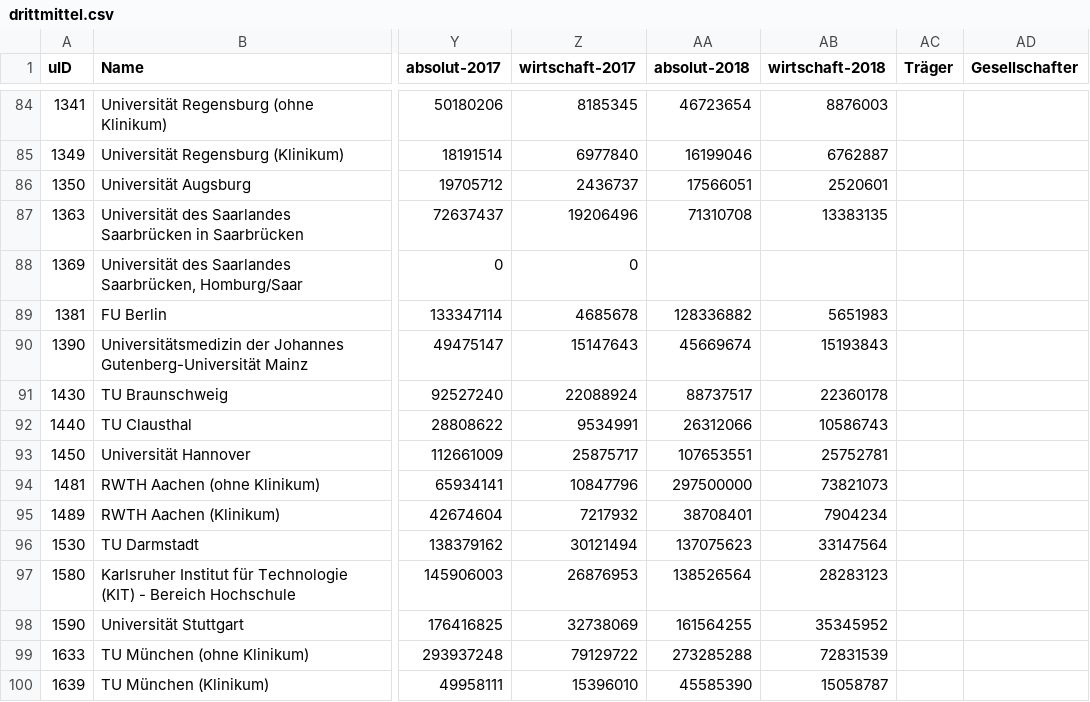
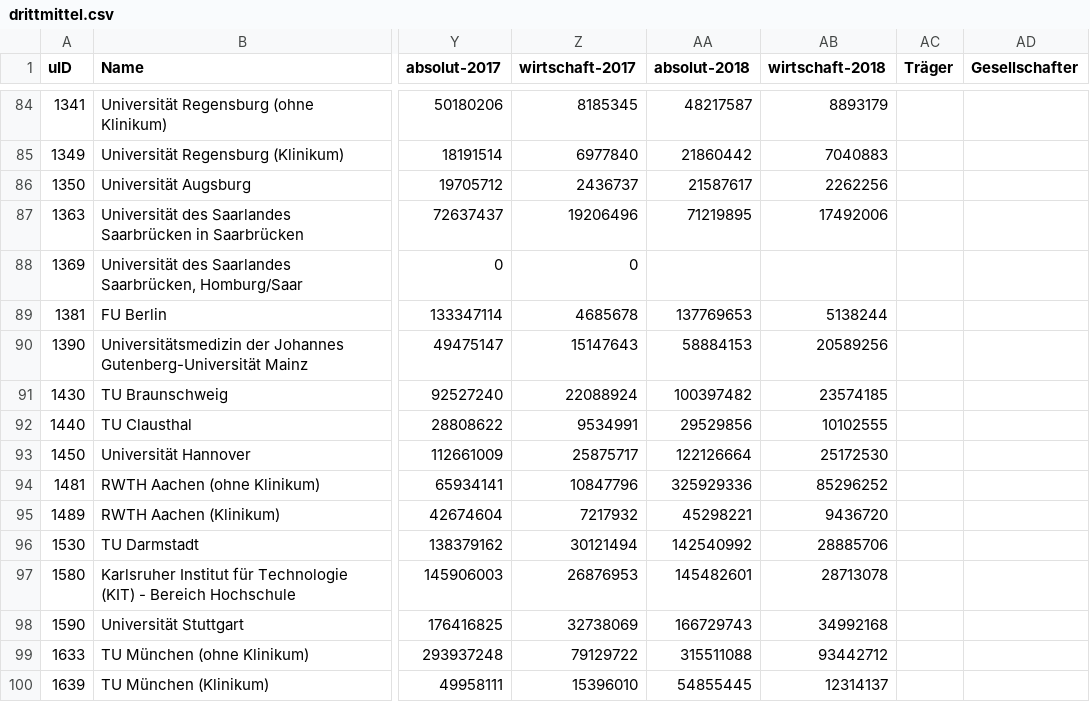
Before and after one commit to netAction/hochschulwatch, a CSV file: import/daten/drittmittel.csv, drawn as a sheet; only a part is shown, gaps mark what is left out; the diff covers the shown part only; the diff names each change by its address in the sheet, - before the commit and + after, or states it on an @@ line.

```diff
--- a/import/daten/drittmittel.csv
+++ b/import/daten/drittmittel.csv
-AA84 (absolut-2018): 46723654
+AA84 (absolut-2018): 48217587
-AB84 (wirtschaft-2018): 8876003
+AB84 (wirtschaft-2018): 8893179
-AA85 (absolut-2018): 16199046
+AA85 (absolut-2018): 21860442
-AB85 (wirtschaft-2018): 6762887
+AB85 (wirtschaft-2018): 7040883
-AA86 (absolut-2018): 17566051
+AA86 (absolut-2018): 21587617
-AB86 (wirtschaft-2018): 2520601
+AB86 (wirtschaft-2018): 2262256
-AA87 (absolut-2018): 71310708
+AA87 (absolut-2018): 71219895
-AB87 (wirtschaft-2018): 13383135
+AB87 (wirtschaft-2018): 17492006
-AA89 (absolut-2018): 128336882
+AA89 (absolut-2018): 137769653
-AB89 (wirtschaft-2018): 5651983
+AB89 (wirtschaft-2018): 5138244
-AA90 (absolut-2018): 45669674
+AA90 (absolut-2018): 58884153
-AB90 (wirtschaft-2018): 15193843
+AB90 (wirtschaft-2018): 20589256
-AA91 (absolut-2018): 88737517
+AA91 (absolut-2018): 100397482
-AB91 (wirtschaft-2018): 22360178
+AB91 (wirtschaft-2018): 23574185
-AA92 (absolut-2018): 26312066
+AA92 (absolut-2018): 29529856
-AB92 (wirtschaft-2018): 10586743
+AB92 (wirtschaft-2018): 10102555
-AA93 (absolut-2018): 107653551
+AA93 (absolut-2018): 122126664
-AB93 (wirtschaft-2018): 25752781
+AB93 (wirtschaft-2018): 25172530
-AA94 (absolut-2018): 297500000
+AA94 (absolut-2018): 325929336
-AB94 (wirtschaft-2018): 73821073
+AB94 (wirtschaft-2018): 85296252
-AA95 (absolut-2018): 38708401
+AA95 (absolut-2018): 45298221
-AB95 (wirtschaft-2018): 7904234
+AB95 (wirtschaft-2018): 9436720
-AA96 (absolut-2018): 137075623
+AA96 (absolut-2018): 142540992
-AB96 (wirtschaft-2018): 33147564
+AB96 (wirtschaft-2018): 28885706
-AA97 (absolut-2018): 138526564
+AA97 (absolut-2018): 145482601
-AB97 (wirtschaft-2018): 28283123
+AB97 (wirtschaft-2018): 28713078
-AA98 (absolut-2018): 161564255
+AA98 (absolut-2018): 166729743
-AB98 (wirtschaft-2018): 35345952
+AB98 (wirtschaft-2018): 34992168
-AA99 (absolut-2018): 273285288
+AA99 (absolut-2018): 315511088
-AB99 (wirtschaft-2018): 72831539
+AB99 (wirtschaft-2018): 93442712
-AA100 (absolut-2018): 45585390
+AA100 (absolut-2018): 54855445
-AB100 (wirtschaft-2018): 15058787
+AB100 (wirtschaft-2018): 12314137
```
Also changed, not shown: 46 edited cells elsewhere in this file, 39 other files.
